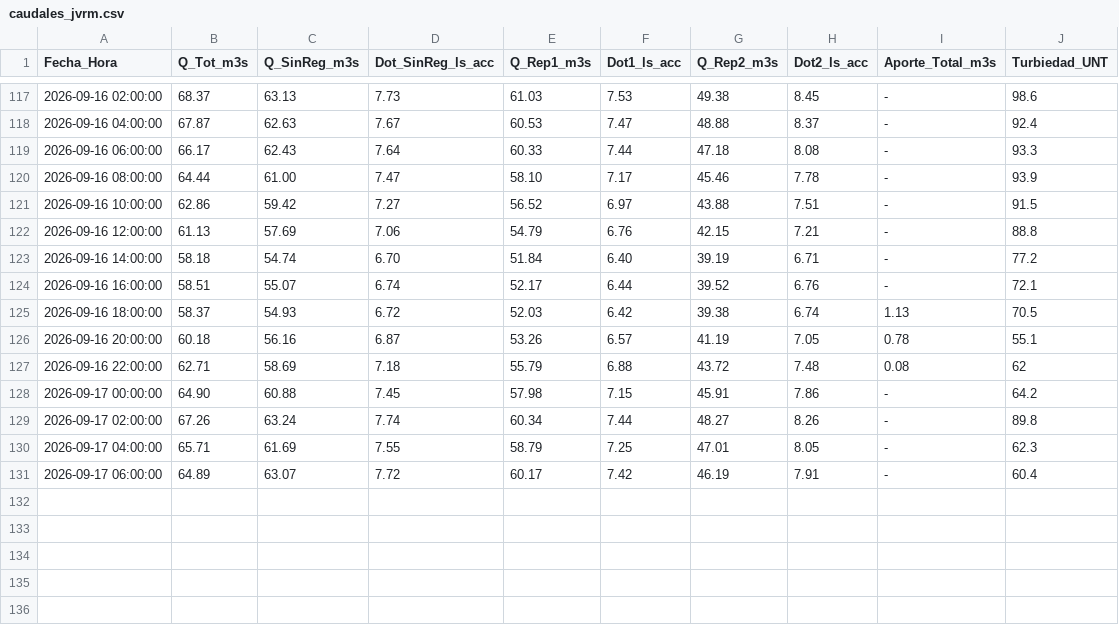
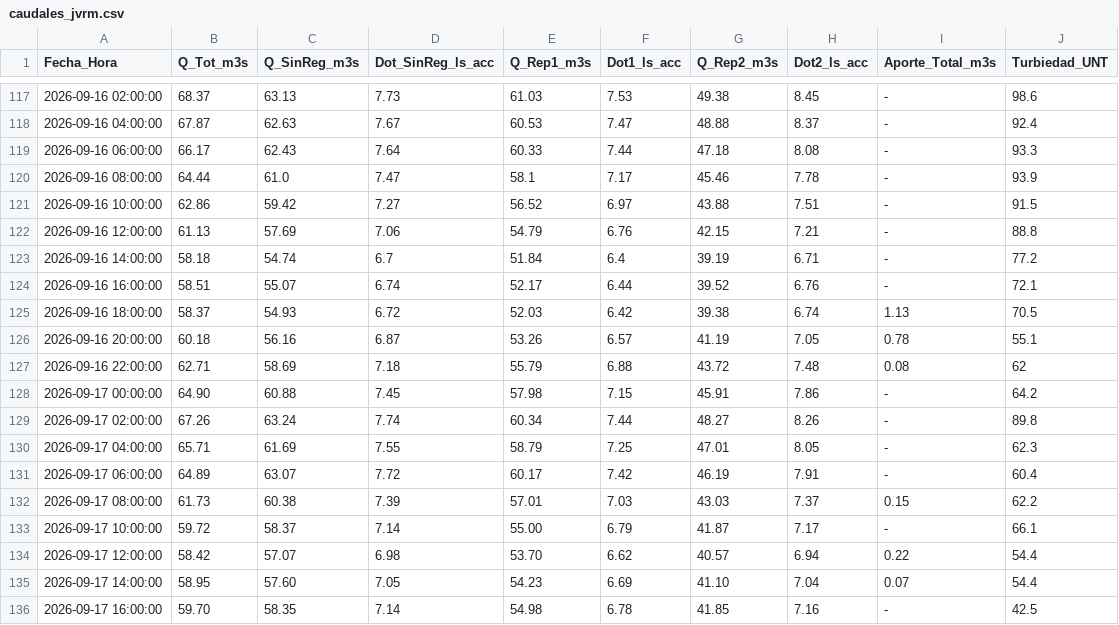
Before and after one commit to mferradalora/Caudales-JVRM, a CSV file: caudales_jvrm.csv, drawn as a sheet; only a part is shown, gaps mark what is left out.

```diff
--- a/caudales_jvrm.csv
+++ b/caudales_jvrm.csv
@@ -119,6 +119,6 @@ Fecha_Hora,Q_Tot_m3s,Q_SinReg_m3s,Dot_SinReg_ls_acc,Q_Rep1_m3s,Dot1_ls_acc,Q_Rep
 2026-09-16 06:00:00,66.17,62.43,7.64,60.33,7.44,47.18,8.08,-,93.3
-2026-09-16 08:00:00,64.44,61.00,7.47,58.10,7.17,45.46,7.78,-,93.9
+2026-09-16 08:00:00,64.44,61.0,7.47,58.1,7.17,45.46,7.78,-,93.9
 2026-09-16 10:00:00,62.86,59.42,7.27,56.52,6.97,43.88,7.51,-,91.5
 2026-09-16 12:00:00,61.13,57.69,7.06,54.79,6.76,42.15,7.21,-,88.8
-2026-09-16 14:00:00,58.18,54.74,6.70,51.84,6.40,39.19,6.71,-,77.2
+2026-09-16 14:00:00,58.18,54.74,6.7,51.84,6.4,39.19,6.71,-,77.2
 2026-09-16 16:00:00,58.51,55.07,6.74,52.17,6.44,39.52,6.76,-,72.1
@@ -131 +131,6 @@ Fecha_Hora,Q_Tot_m3s,Q_SinReg_m3s,Dot_SinReg_ls_acc,Q_Rep1_m3s,Dot1_ls_acc,Q_Rep
 2026-09-17 06:00:00,64.89,63.07,7.72,60.17,7.42,46.19,7.91,-,60.4
+2026-09-17 08:00:00,61.73,60.38,7.39,57.01,7.03,43.03,7.37,0.15,62.2
+2026-09-17 10:00:00,59.72,58.37,7.14,55.00,6.79,41.87,7.17,-,66.1
+2026-09-17 12:00:00,58.42,57.07,6.98,53.70,6.62,40.57,6.94,0.22,54.4
+2026-09-17 14:00:00,58.95,57.60,7.05,54.23,6.69,41.10,7.04,0.07,54.4
+2026-09-17 16:00:00,59.70,58.35,7.14,54.98,6.78,41.85,7.16,-,42.5
```
Also changed, not shown: 3 other files.
